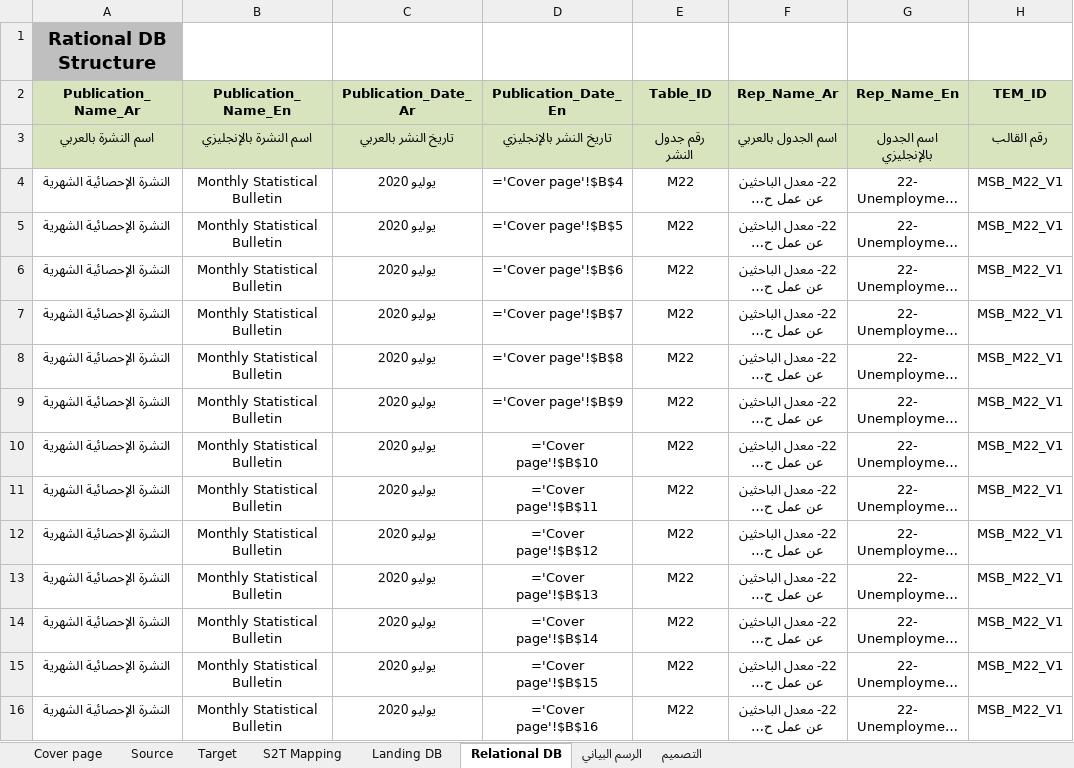
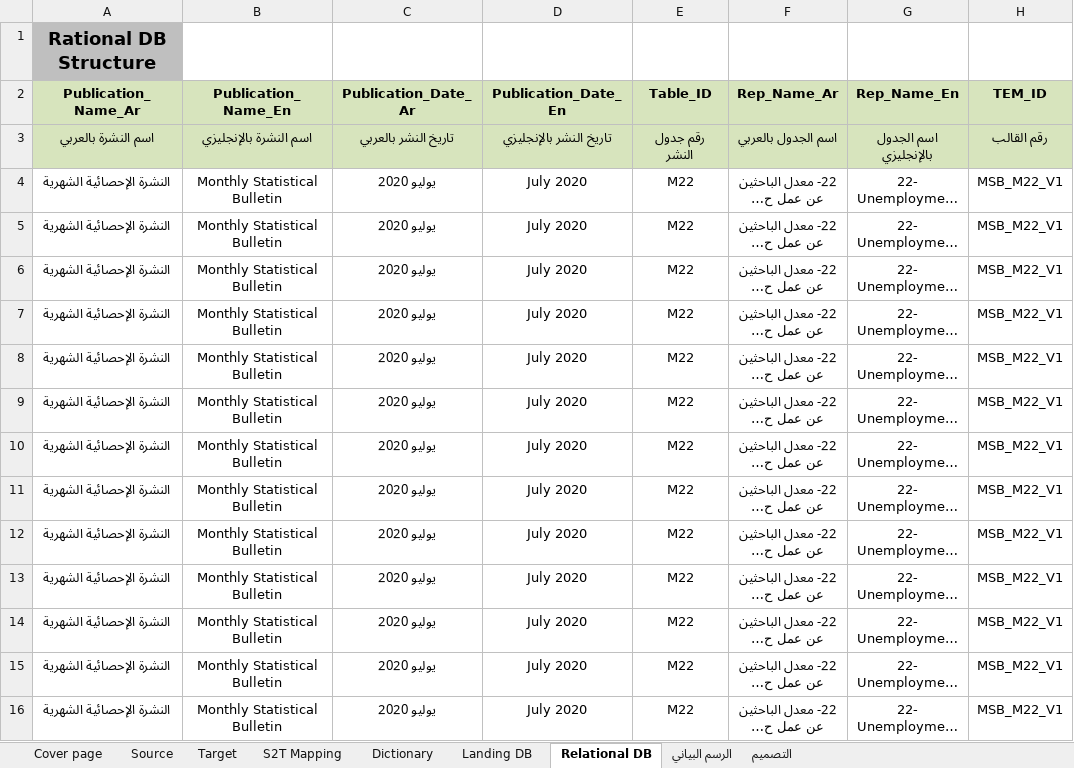
Before and after one commit to workAccountRS/ExcelPoc, an Excel workbook: testFile.xlsx, sheet Relational DB, drawn as a sheet; only a part is shown; long unchanged cells end in …; values as stored, in another font and other column widths than the file's, no borders; the diff covers the shown part only; the diff names each change by its address in the sheet, - before the commit and + after, or states it on an @@ line.

```diff
--- a/testFile.xlsx (sheet Relational DB)
+++ b/testFile.xlsx (sheet Relational DB)
+sheet tab: Dictionary
-D4 (Publication_Date_En): ='Cover page'!$B$4
+D4 (Publication_Date_En): July 2020
-D5 (Publication_Date_En): ='Cover page'!$B$5
+D5 (Publication_Date_En): July 2020
-D6 (Publication_Date_En): ='Cover page'!$B$6
+D6 (Publication_Date_En): July 2020
-D7 (Publication_Date_En): ='Cover page'!$B$7
+D7 (Publication_Date_En): July 2020
-D8 (Publication_Date_En): ='Cover page'!$B$8
+D8 (Publication_Date_En): July 2020
-D9 (Publication_Date_En): ='Cover page'!$B$9
+D9 (Publication_Date_En): July 2020
-D10 (Publication_Date_En): ='Cover page'!$B$10
+D10 (Publication_Date_En): July 2020
-D11 (Publication_Date_En): ='Cover page'!$B$11
+D11 (Publication_Date_En): July 2020
-D12 (Publication_Date_En): ='Cover page'!$B$12
+D12 (Publication_Date_En): July 2020
-D13 (Publication_Date_En): ='Cover page'!$B$13
+D13 (Publication_Date_En): July 2020
-D14 (Publication_Date_En): ='Cover page'!$B$14
+D14 (Publication_Date_En): July 2020
-D15 (Publication_Date_En): ='Cover page'!$B$15
+D15 (Publication_Date_En): July 2020
-D16 (Publication_Date_En): ='Cover page'!$B$16
+D16 (Publication_Date_En): July 2020
```
Also changed, not shown: 23 edited cells elsewhere in this sheet, sheet Landing DB, sheet S2T Mapping, 3 other files.
